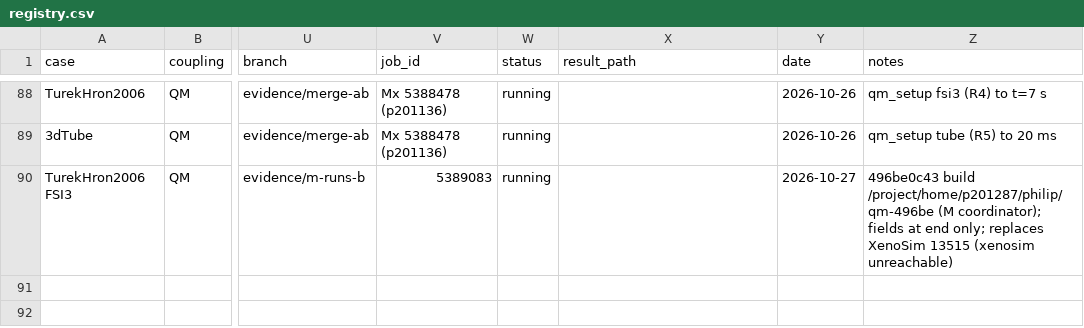
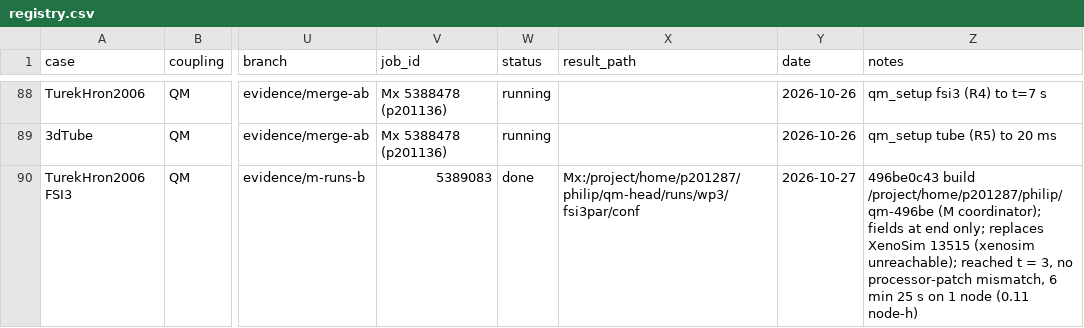
Before and after one commit to philipcardiff/paper-monolithic-fsi, a CSV file: campaign/registry/registry.csv, drawn as a sheet; only a part is shown, gaps mark what is left out; the diff names each change by its address in the sheet, - before the commit and + after, or states it on an @@ line.

```diff
--- a/campaign/registry/registry.csv
+++ b/campaign/registry/registry.csv
-W90 (status): running
+W90 (status): done
-X90 (result_path): (empty)
+X90 (result_path): Mx:/project/home/p201287/philip/qm-head/runs/wp3/fsi3par/conf
-Z90 (notes): …13515 (xenosim unreachable)
+Z90 (notes): …13515 (xenosim unreachable); reached t = 3, no processor-patch mismatch, 6 min 25 s on 1 node (0.11 node-h)
```
